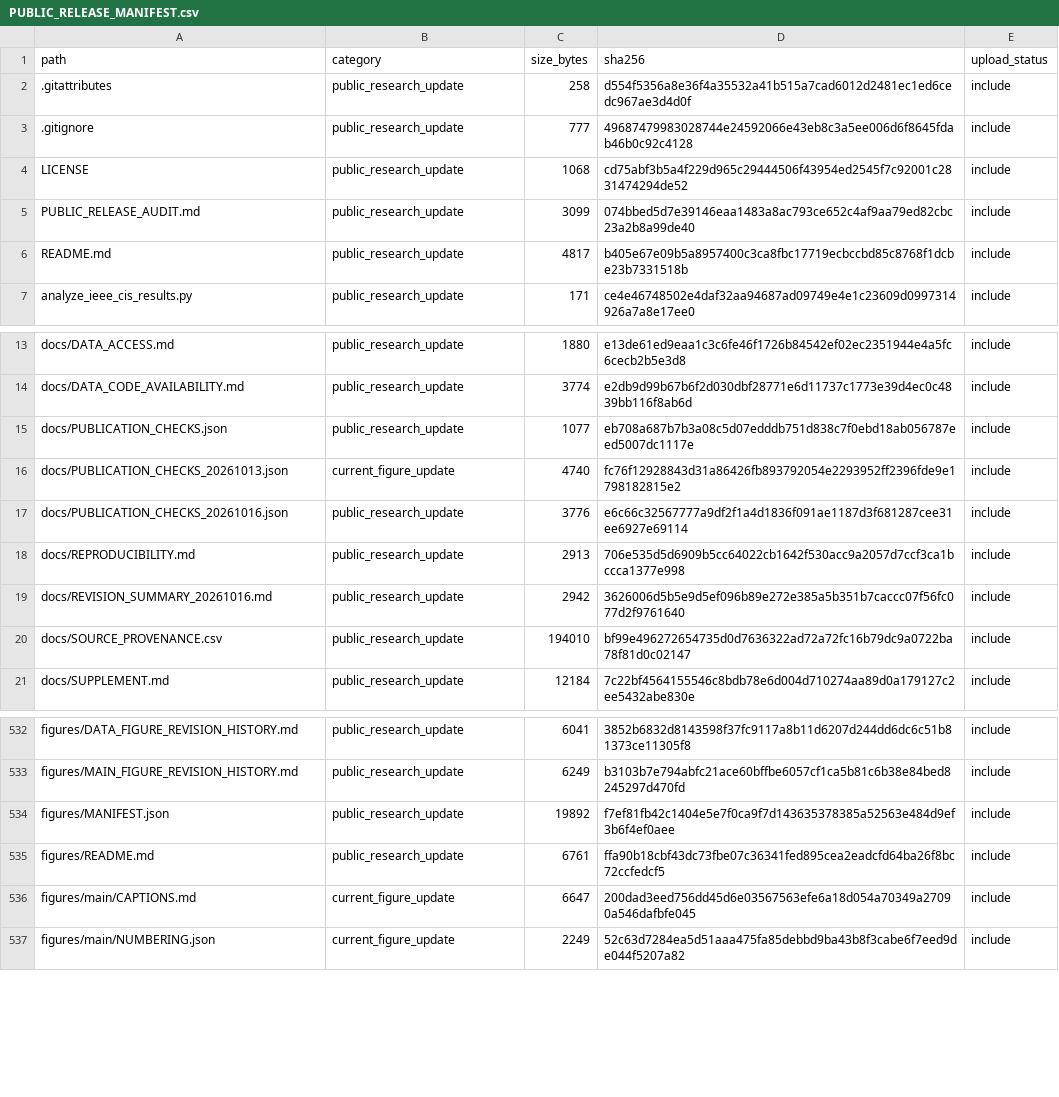
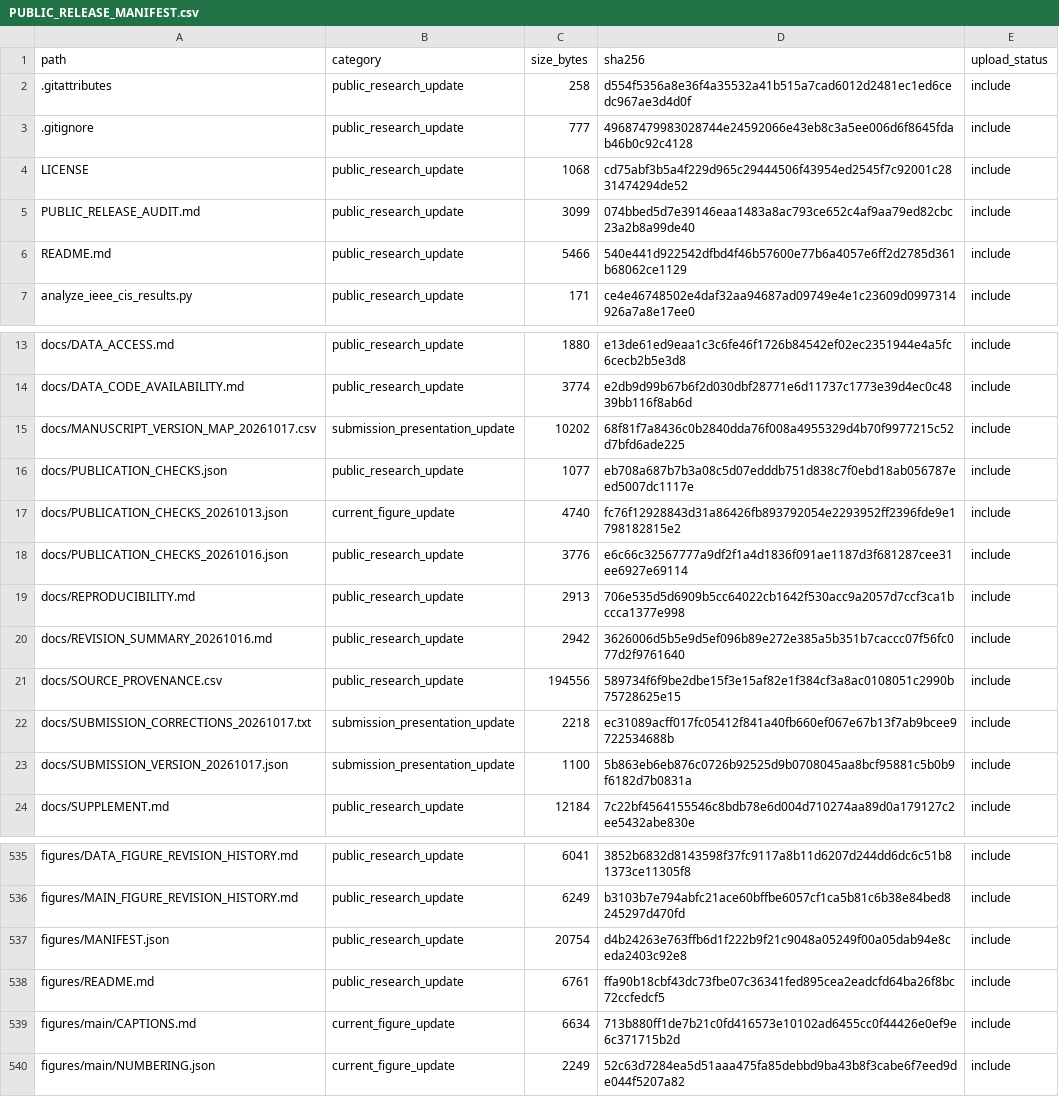
Before and after one commit to wang-sir-le/financial-fraud-anomaly-detection, a CSV file: PUBLIC_RELEASE_MANIFEST.csv, drawn as a sheet; only a part is shown, gaps mark what is left out; the diff covers the shown part only.

Commit message:
Fix submission figure resolution and version correspondence

```diff
--- a/PUBLIC_RELEASE_MANIFEST.csv
+++ b/PUBLIC_RELEASE_MANIFEST.csv
@@ -5,3 +5,3 @@ LICENSE,public_research_update,1068,cd75abf3b5a4f229d965c29444506f43954ed2545f7c
 PUBLIC_RELEASE_AUDIT.md,public_research_update,3099,074bbed5d7e39146eaa1483a8ac793ce652c4af9aa79ed82cbc23a2b8a99de40,include
-README.md,public_research_update,4817,b405e67e09b5a8957400c3ca8fbc17719ecbccbd85c8768f1dcbe23b7331518b,include
+README.md,public_research_update,5466,540e441d922542dfbd4f46b57600e77b6a4057e6ff2d2785d361b68062ce1129,include
 analyze_ieee_cis_results.py,public_research_update,171,ce4e46748502e4daf32aa94687ad09749e4e1c23609d0997314926a7a8e17ee0,include
@@ -14,2 +14,3 @@ docs/DATA_ACCESS.md,public_research_update,1880,e13de61ed9eaa1c3c6fe46f1726b8454
 docs/DATA_CODE_AVAILABILITY.md,public_research_update,3774,e2db9d99b67b6f2d030dbf28771e6d11737c1773e39d4ec0c4839bb116f8ab6d,include
+docs/MANUSCRIPT_VERSION_MAP_20261017.csv,submission_presentation_update,10202,68f81f7a8436c0b2840dda76f008a4955329d4b70f9977215c52d7bfd6ade225,include
 docs/PUBLICATION_CHECKS.json,public_research_update,1077,eb708a687b7b3a08c5d07edddb751d838c7f0ebd18ab056787eed5007dc1117e,include
@@ -19,3 +20,5 @@ docs/REPRODUCIBILITY.md,public_research_update,2913,706e535d5d6909b5cc64022cb164
 docs/REVISION_SUMMARY_20261016.md,public_research_update,2942,3626006d5b5e9d5ef096b89e272e385a5b351b7caccc07f56fc077d2f9761640,include
-docs/SOURCE_PROVENANCE.csv,public_research_update,194010,bf99e496272654735d0d7636322ad72a72fc16b79dc9a0722ba78f81d0c02147,include
+docs/SOURCE_PROVENANCE.csv,public_research_update,194556,589734f6f9be2dbe15f3e15af82e1f384cf3a8ac0108051c2990b75728625e15,include
+docs/SUBMISSION_CORRECTIONS_20261017.txt,submission_presentation_update,2218,ec31089acff017fc05412f841a40fb660ef067e67b13f7ab9bcee9722534688b,include
+docs/SUBMISSION_VERSION_20261017.json,submission_presentation_update,1100,5b863eb6eb876c0726b92525d9b0708045aa8bcf95881c5b0b9f6182d7b0831a,include
 docs/SUPPLEMENT.md,public_research_update,12184,7c22bf4564155546c8bdb78e6d004d710274aa89d0a179127c2ee5432abe830e,include
@@ -533,5 +536,5 @@ figures/DATA_FIGURE_REVISION_HISTORY.md,public_research_update,6041,3852b6832d81
 figures/MAIN_FIGURE_REVISION_HISTORY.md,public_research_update,6249,b3103b7e794abfc21ace60bffbe6057cf1ca5b81c6b38e84bed8245297d470fd,include
-figures/MANIFEST.json,public_research_update,19892,f7ef81fb42c1404e5e7f0ca9f7d143635378385a52563e484d9ef3b6f4ef0aee,include
+figures/MANIFEST.json,public_research_update,20754,d4b24263e763ffb6d1f222b9f21c9048a05249f00a05dab94e8ceda2403c92e8,include
 figures/README.md,public_research_update,6761,ffa90b18cbf43dc73fbe07c36341fed895cea2eadcfd64ba26f8bc72ccfedcf5,include
-figures/main/CAPTIONS.md,current_figure_update,6647,200dad3eed756dd45d6e03567563efe6a18d054a70349a27090a546dafbfe045,include
+figures/main/CAPTIONS.md,current_figure_update,6634,713b880ff1de7b21c0fd416573e10102ad6455cc0f44426e0ef9e6c371715b2d,include
 figures/main/NUMBERING.json,current_figure_update,2249,52c63d7284ea5d51aaa475fa85debbd9ba43b8f3cabe6f7eed9de044f5207a82,include
```
Also changed, not shown: 9 added rows and 11 edited cells elsewhere in this file, docs/SOURCE_PROVENANCE.csv, 22 other files.
